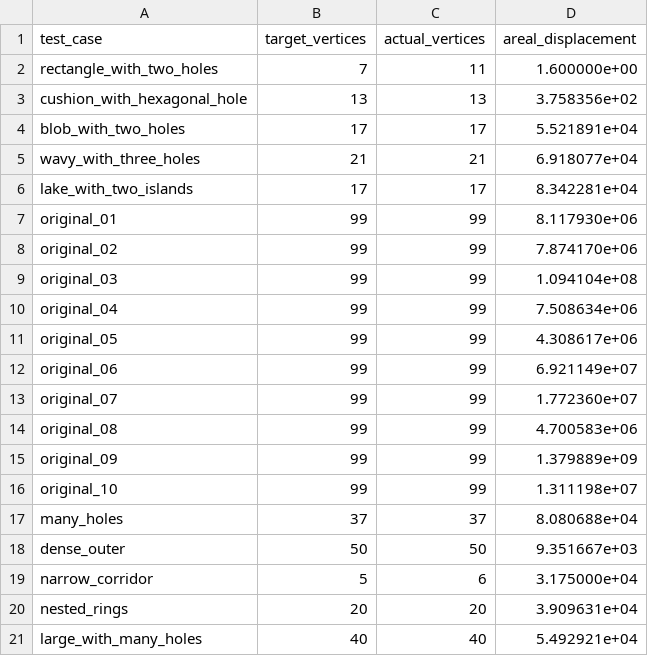
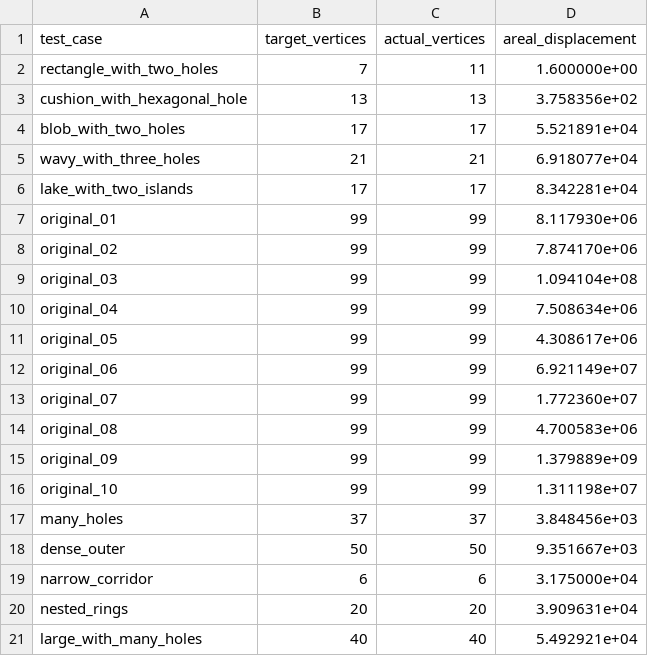
Before and after one commit to sheeyang/DSA-Assignment-2, a CSV file: displacement_vs_target/displacement_vs_target.csv, drawn as a sheet.

```diff
--- a/displacement_vs_target/displacement_vs_target.csv
+++ b/displacement_vs_target/displacement_vs_target.csv
@@ -16,5 +16,5 @@ original_09,99,99,1.379889e+09
 original_10,99,99,1.311198e+07
-many_holes,37,37,8.080688e+04
+many_holes,37,37,3.848456e+03
 dense_outer,50,50,9.351667e+03
-narrow_corridor,5,6,3.175000e+04
+narrow_corridor,6,6,3.175000e+04
 nested_rings,20,20,3.909631e+04
```
Also changed, not shown: displacement_vs_target/displacement_sweep.csv, memory_vs_inputsize/memory_vs_inputsize.csv, 35 other files.
